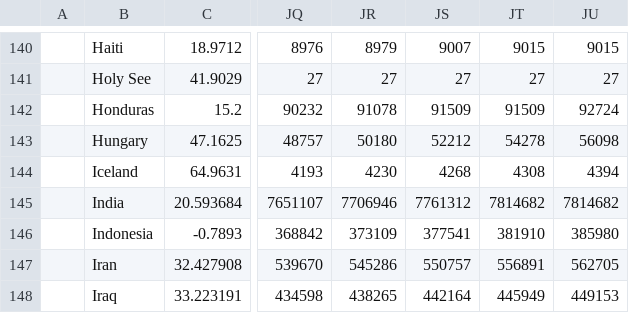
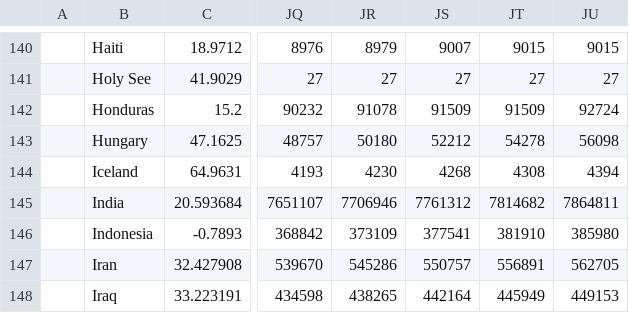
Before and after one commit to bkandiyal/covid19-dataset, a CSV file: data/time_series_covid19_confirmed_global.csv, drawn as a sheet; only a part is shown, gaps mark what is left out; the diff names each change by its address in the sheet, - before the commit and + after, or states it on an @@ line.

```diff
--- a/data/time_series_covid19_confirmed_global.csv
+++ b/data/time_series_covid19_confirmed_global.csv
-JU145: 7814682
+JU145: 7864811
```
Also changed, not shown: data/time_series_covid19_deaths_global.csv, data/time_series_covid19_recovered_global.csv.
